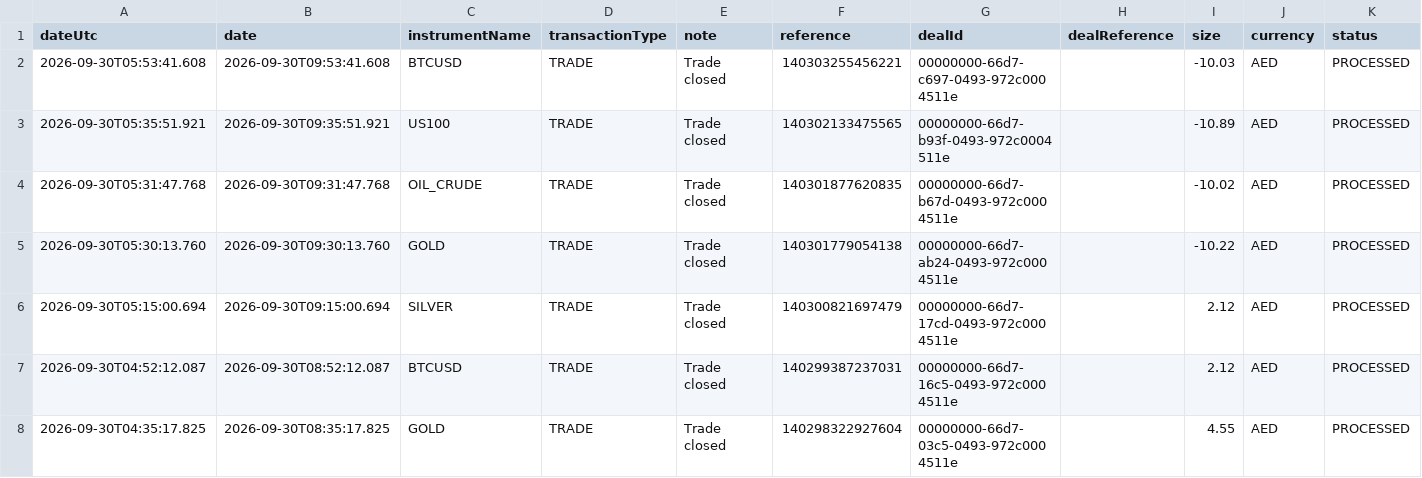
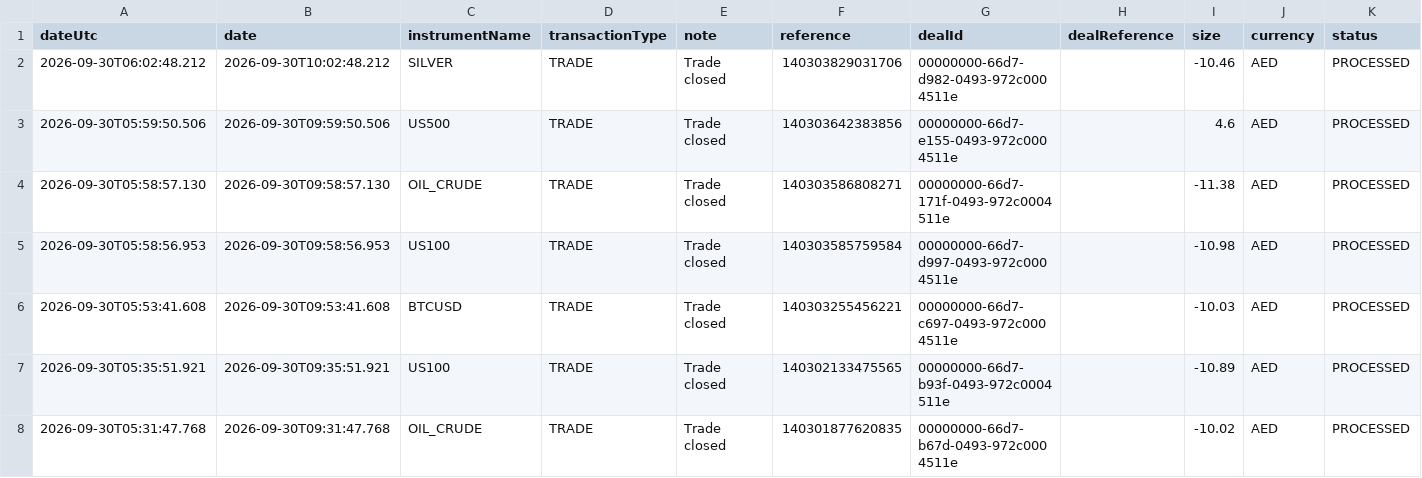
Before and after one commit to alameenahmed318-bit/capital.com-metal-trading-bot, a CSV file: metals_broker_trade_ledger.csv, drawn as a sheet; only a part is shown; the shorter side is filled out with more unchanged rows; rows hold the shown columns only; the diff names each change by its address in the sheet, - before the commit and + after, or states it on an @@ line.

```diff
--- a/metals_broker_trade_ledger.csv
+++ b/metals_broker_trade_ledger.csv
+row 2: 2026-09-30T06:02:48.212 | 2026-09-30T10:02:48.212 | SILVER | TRADE | Trade closed | 140303829031706 | 00000000-66d7-d982-0493-972c0004511e |  | -10.46 | AED | PROCESSED
+row 3: 2026-09-30T05:59:50.506 | 2026-09-30T09:59:50.506 | US500 | TRADE | Trade closed | 140303642383856 | 00000000-66d7-e155-0493-972c0004511e |  | 4.6 | AED | PROCESSED
+row 4: 2026-09-30T05:58:57.130 | 2026-09-30T09:58:57.130 | OIL_CRUDE | TRADE | Trade closed | 140303586808271 | 00000000-66d7-171f-0493-972c0004511e |  | -11.38 | AED | PROCESSED
+row 5: 2026-09-30T05:58:56.953 | 2026-09-30T09:58:56.953 | US100 | TRADE | Trade closed | 140303585759584 | 00000000-66d7-d997-0493-972c0004511e |  | -10.98 | AED | PROCESSED
```
Also changed, not shown: 8 other files.
